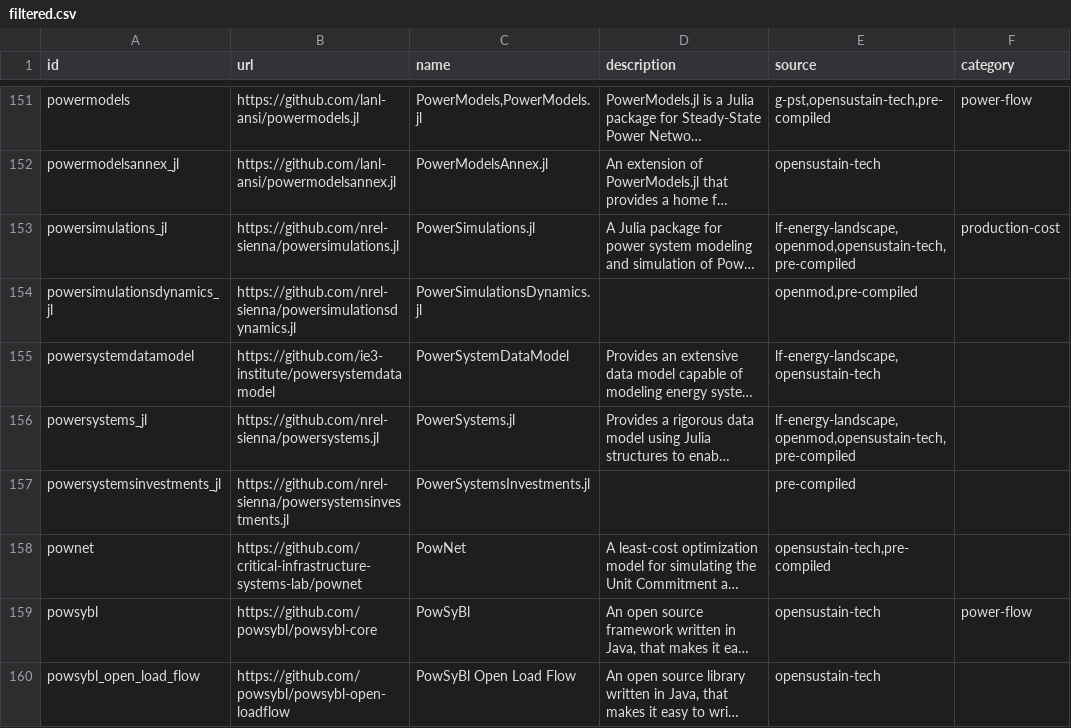
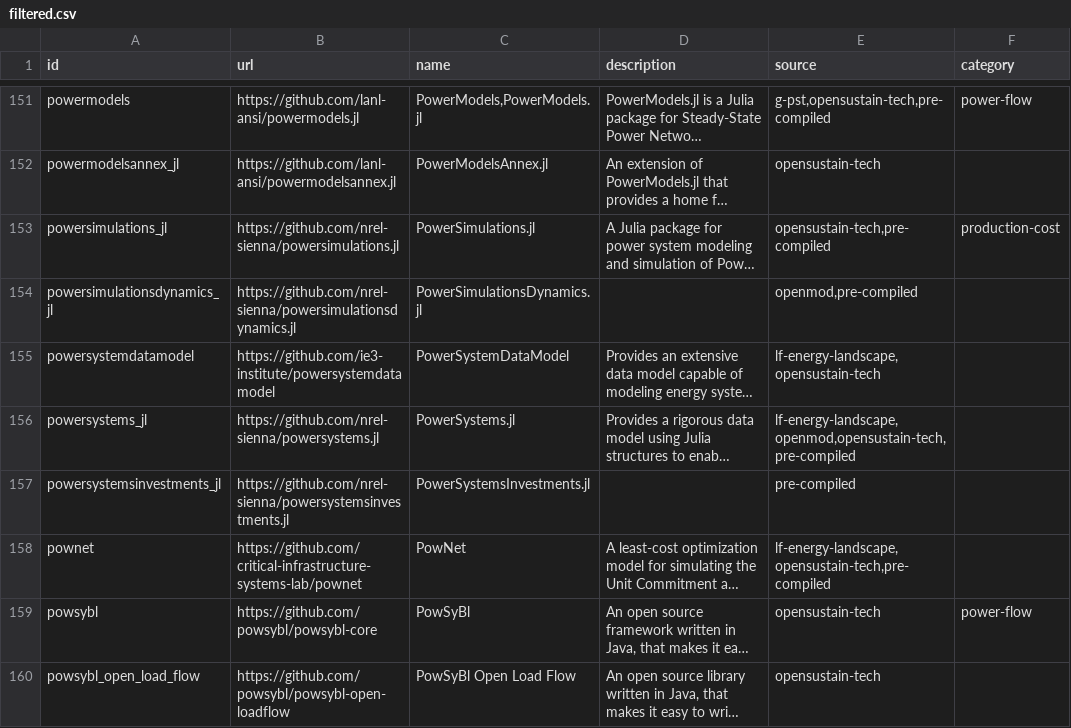
Before and after one commit to open-energy-transition/openmod-tracker, a CSV file: inventory/output/filtered.csv, drawn as a sheet; only a part is shown, gaps mark what is left out; long unchanged cells end in …; the diff names each change by its address in the sheet, - before the commit and + after, or states it on an @@ line.

```diff
--- a/inventory/output/filtered.csv
+++ b/inventory/output/filtered.csv
-E153 (source): lf-energy-landscape,openmod,opensustain-tech,pre-compiled
+E153 (source): opensustain-tech,pre-compiled
-E158 (source): opensustain-tech,pre-compiled
+E158 (source): lf-energy-landscape,opensustain-tech,pre-compiled
```
Also changed, not shown: inventory/output/stats.csv.
